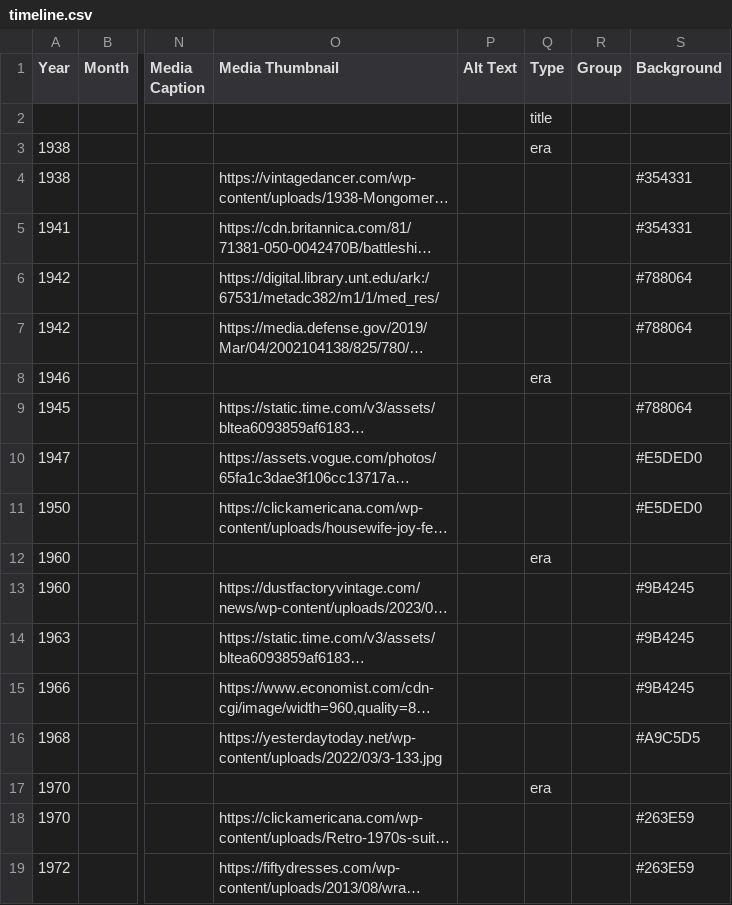
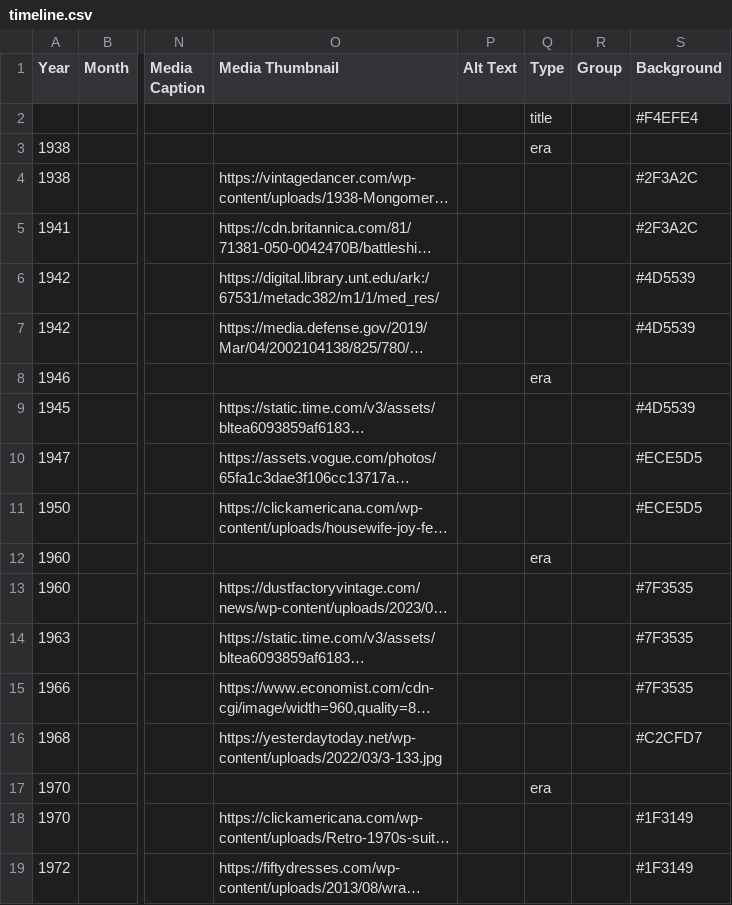
Before and after one commit to kolby-white/timeline-project, a CSV file: data/timeline.csv, drawn as a sheet; only a part is shown, gaps mark what is left out; long unchanged cells end in …; the diff names each change by its address in the sheet, - before the commit and + after, or states it on an @@ line.

```diff
--- a/data/timeline.csv
+++ b/data/timeline.csv
-S2 (Background): (empty)
+S2 (Background): #F4EFE4
-S4:S5 (Background): #354331
+S4:S5 (Background): #2F3A2C
-S6:S7 (Background): #788064
+S6:S7 (Background): #4D5539
-S9 (Background): #788064
+S9 (Background): #4D5539
-S10:S11 (Background): #E5DED0
+S10:S11 (Background): #ECE5D5
-S13:S15 (Background): #9B4245
+S13:S15 (Background): #7F3535
-S16 (Background): #A9C5D5
+S16 (Background): #C2CFD7
-S18:S19 (Background): #263E59
+S18:S19 (Background): #1F3149
```
Also changed, not shown: 4 other files.
